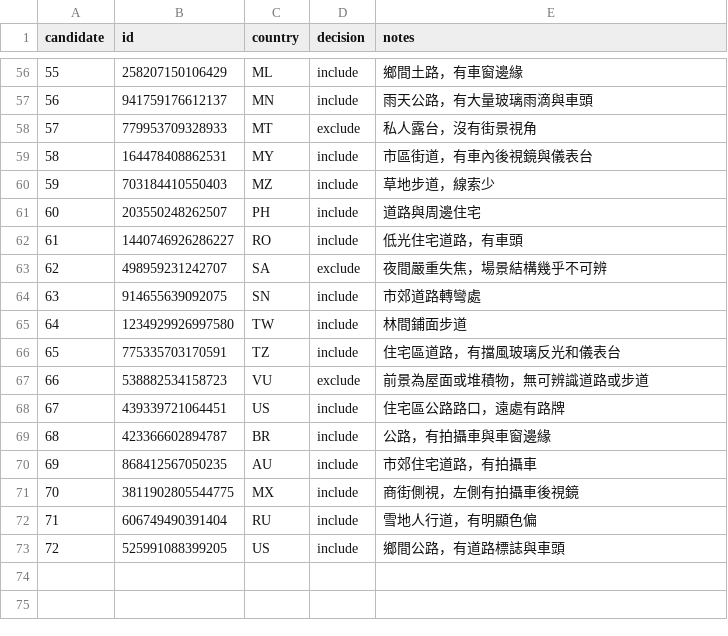
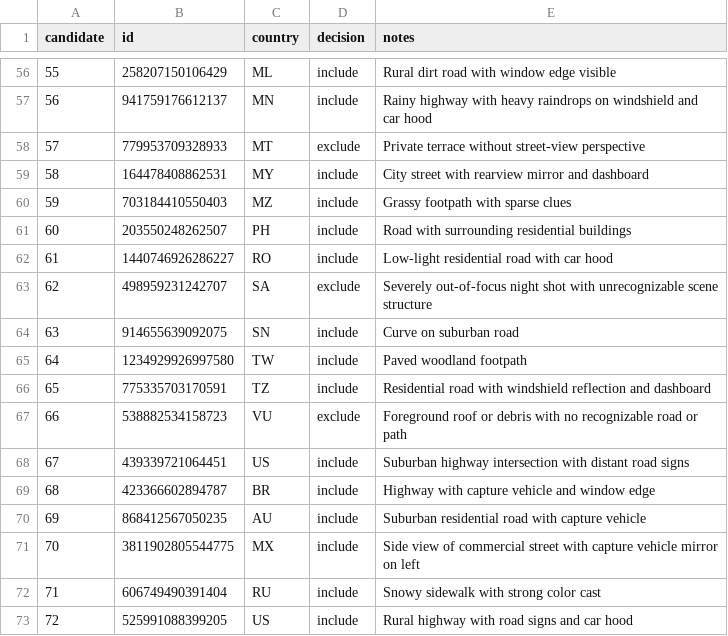
Before and after one commit to trip1ech/WhereOnEarth-VL, a CSV file: data/author_holdout/visual_review.csv, drawn as a sheet; only a part is shown, gaps mark what is left out; the diff covers the shown part only.

```diff
--- a/data/author_holdout/visual_review.csv
+++ b/data/author_holdout/visual_review.csv
@@ -56,18 +56,18 @@ candidate,id,country,decision,notes
-55,258207150106429,ML,include,鄉間土路，有車窗邊緣
-56,941759176612137,MN,include,雨天公路，有大量玻璃雨滴與車頭
-57,779953709328933,MT,exclude,私人露台，沒有街景視角
-58,164478408862531,MY,include,市區街道，有車內後視鏡與儀表台
-59,703184410550403,MZ,include,草地步道，線索少
-60,203550248262507,PH,include,道路與周邊住宅
-61,1440746926286227,RO,include,低光住宅道路，有車頭
-62,498959231242707,SA,exclude,夜間嚴重失焦，場景結構幾乎不可辨
-63,914655639092075,SN,include,市郊道路轉彎處
-64,1234929926997580,TW,include,林間鋪面步道
-65,775335703170591,TZ,include,住宅區道路，有擋風玻璃反光和儀表台
-66,538882534158723,VU,exclude,前景為屋面或堆積物，無可辨識道路或步道
-67,439339721064451,US,include,住宅區公路路口，遠處有路牌
-68,423366602894787,BR,include,公路，有拍攝車與車窗邊緣
-69,868412567050235,AU,include,市郊住宅道路，有拍攝車
-70,3811902805544775,MX,include,商街側視，左側有拍攝車後視鏡
-71,606749490391404,RU,include,雪地人行道，有明顯色偏
-72,525991088399205,US,include,鄉間公路，有道路標誌與車頭
+55,258207150106429,ML,include,Rural dirt road with window edge visible
+56,941759176612137,MN,include,Rainy highway with heavy raindrops on windshield and car hood
+57,779953709328933,MT,exclude,Private terrace without street-view perspective
+58,164478408862531,MY,include,City street with rearview mirror and dashboard
+59,703184410550403,MZ,include,Grassy footpath with sparse clues
+60,203550248262507,PH,include,Road with surrounding residential buildings
+61,1440746926286227,RO,include,Low-light residential road with car hood
+62,498959231242707,SA,exclude,Severely out-of-focus night shot with unrecognizable scene structure
+63,914655639092075,SN,include,Curve on suburban road
+64,1234929926997580,TW,include,Paved woodland footpath
+65,775335703170591,TZ,include,Residential road with windshield reflection and dashboard
+66,538882534158723,VU,exclude,Foreground roof or debris with no recognizable road or path
+67,439339721064451,US,include,Suburban highway intersection with distant road signs
+68,423366602894787,BR,include,Highway with capture vehicle and window edge
+69,868412567050235,AU,include,Suburban residential road with capture vehicle
+70,3811902805544775,MX,include,Side view of commercial street with capture vehicle mirror on left
+71,606749490391404,RU,include,Snowy sidewalk with strong color cast
+72,525991088399205,US,include,Rural highway with road signs and car hood
```
Also changed, not shown: 54 edited cells elsewhere in this file, 25 other files.
